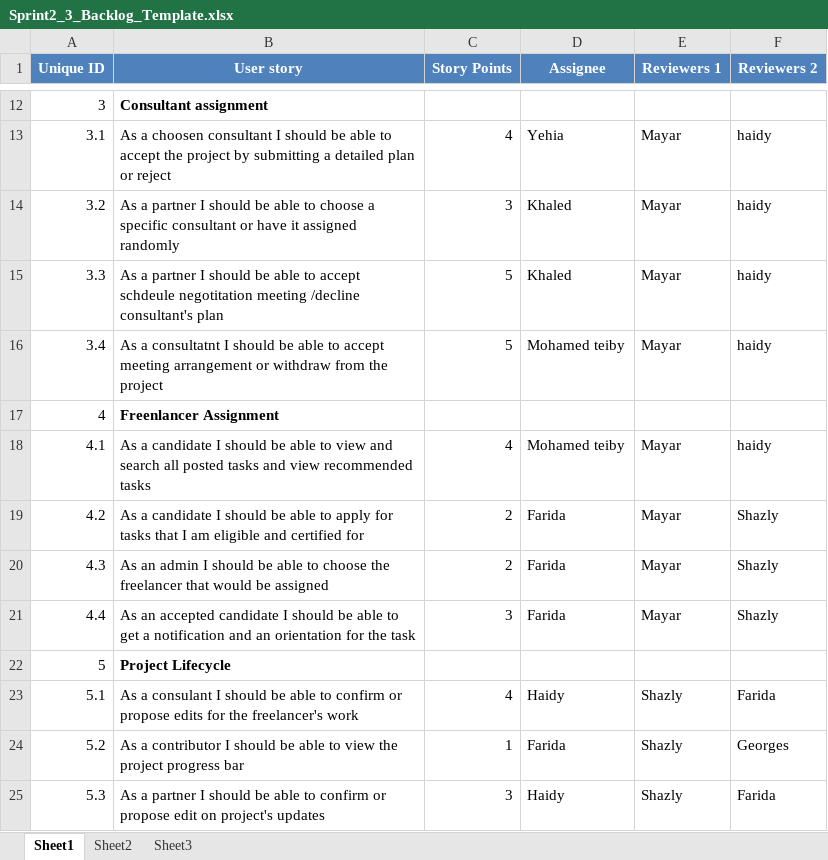
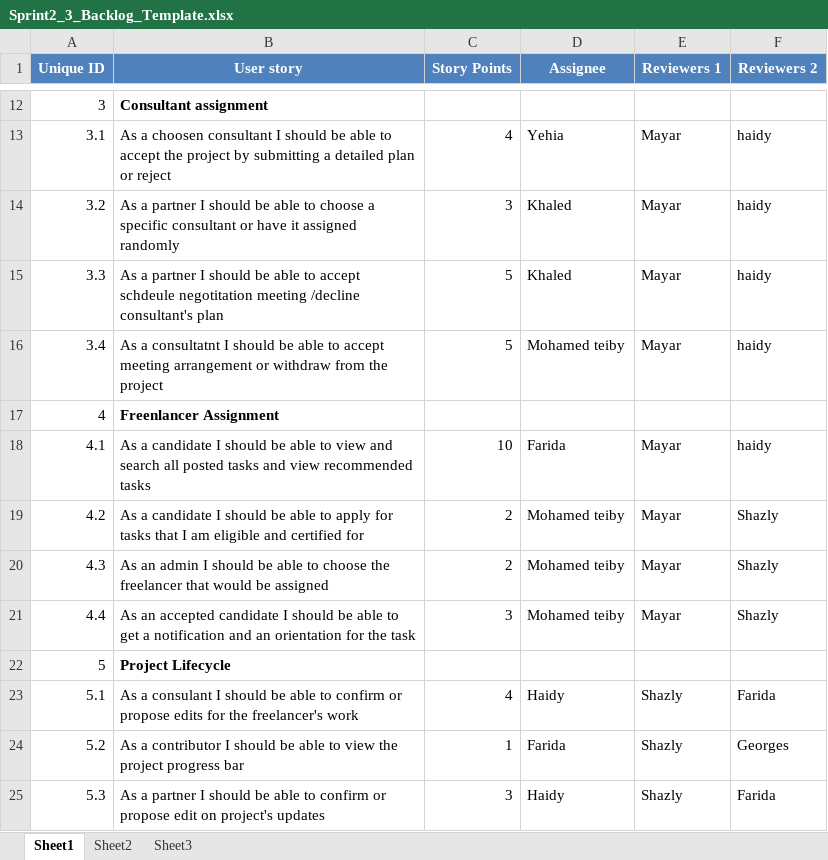
Before and after one commit to SE-GUC/team-xxx, an Excel workbook: Backlogs/Sprint2_3_Backlog_Template.xlsx, sheet Sheet1, drawn as a sheet; only a part is shown, gaps mark what is left out; values as stored, in another font and other column widths than the file's, no borders; the diff names each change by its address in the sheet, - before the commit and + after, or states it on an @@ line.

Commit message:
Updated Backlog

```diff
--- a/Backlogs/Sprint2_3_Backlog_Template.xlsx (sheet Sheet1)
+++ b/Backlogs/Sprint2_3_Backlog_Template.xlsx (sheet Sheet1)
-C18 (Story Points): 4
+C18 (Story Points): 10
-D18 (Assignee): Mohamed teiby
+D18 (Assignee): Farida
-D19:D21 (Assignee): Farida
+D19:D21 (Assignee): Mohamed teiby
```
